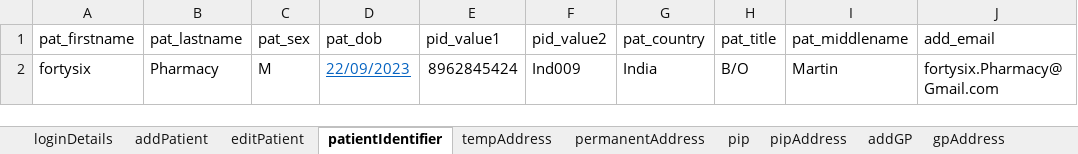
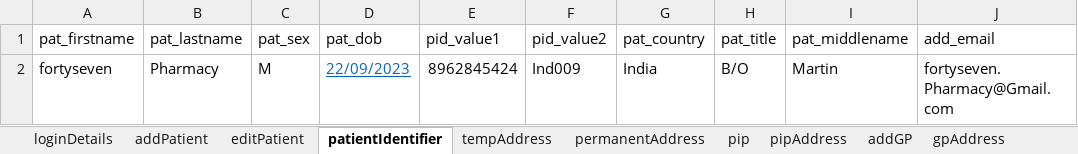
Before and after one commit to manojvyavahare27/ReleaseC4Automation, an Excel workbook: ExcelFiles/PharmacyDomain.xlsx, sheet patientIdentifier, drawn as a sheet; values as stored, in another font and other column widths than the file's, no borders; the diff names each change by its address in the sheet, - before the commit and + after, or states it on an @@ line.

Commit message:
Pharmacy

```diff
--- a/ExcelFiles/PharmacyDomain.xlsx (sheet patientIdentifier)
+++ b/ExcelFiles/PharmacyDomain.xlsx (sheet patientIdentifier)
-A2 (pat_firstname): fortysix
+A2 (pat_firstname): fortyseven
-J2 (add_email): fortysix.Pharmacy@Gmail.com
+J2 (add_email): fortyseven.Pharmacy@Gmail.com
```
Also changed, not shown: sheet addPatient, sheet patDetails, sheet editPatient.
